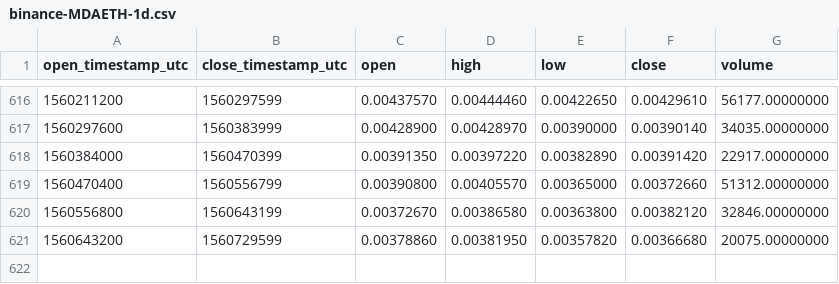
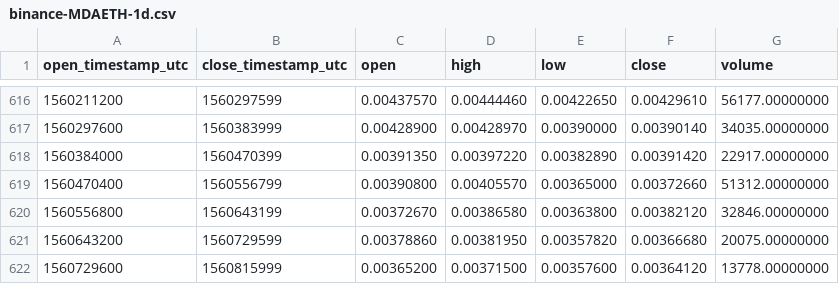
Before and after one commit to cryptobigbro/binance-MDAETH, a CSV file: binance-MDAETH-1d.csv, drawn as a sheet; only a part is shown, gaps mark what is left out; the diff names each change by its address in the sheet, - before the commit and + after, or states it on an @@ line.

Commit message:
Update OHLCV data.

```diff
--- a/binance-MDAETH-1d.csv
+++ b/binance-MDAETH-1d.csv
+row 622: 1560729600 | 1560815999 | 0.00365200 | 0.00371500 | 0.00357600 | 0.00364120 | 13778.00000000
```
Also changed, not shown: 1 other file.
